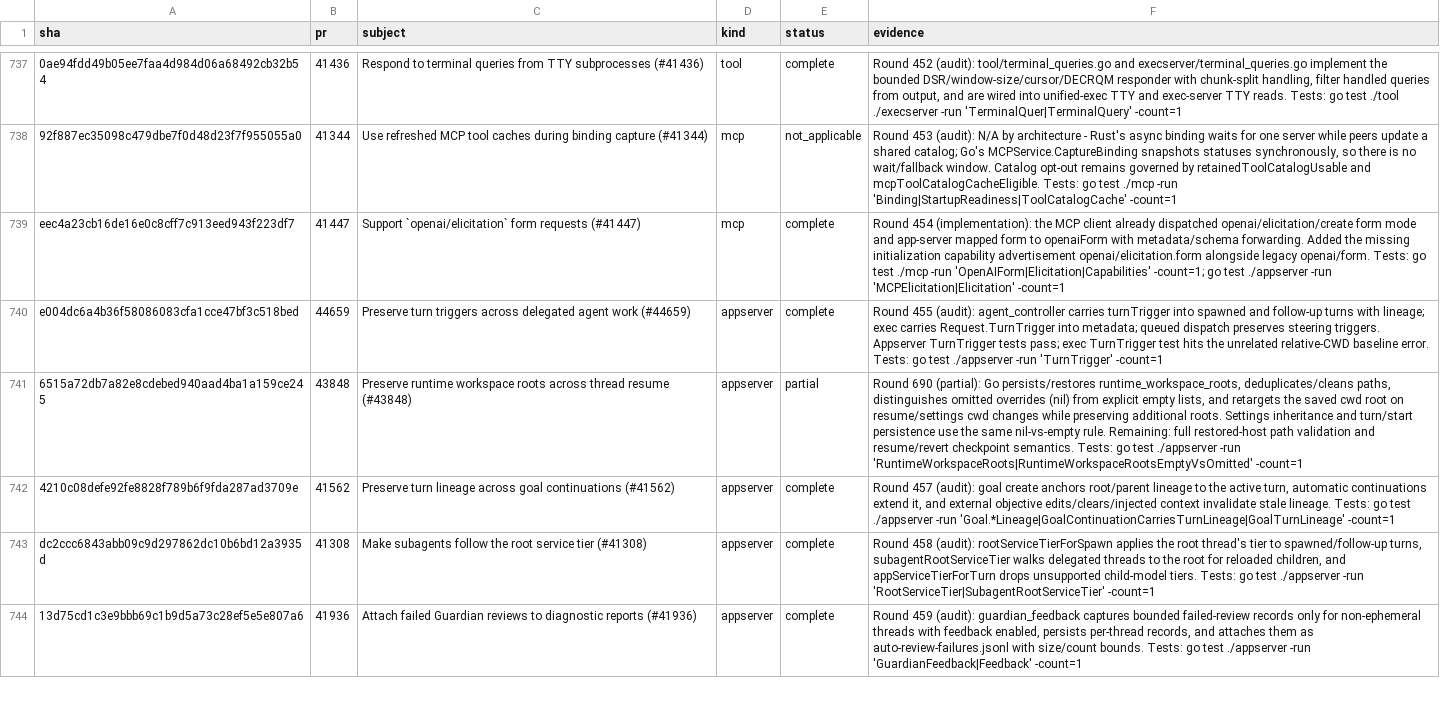
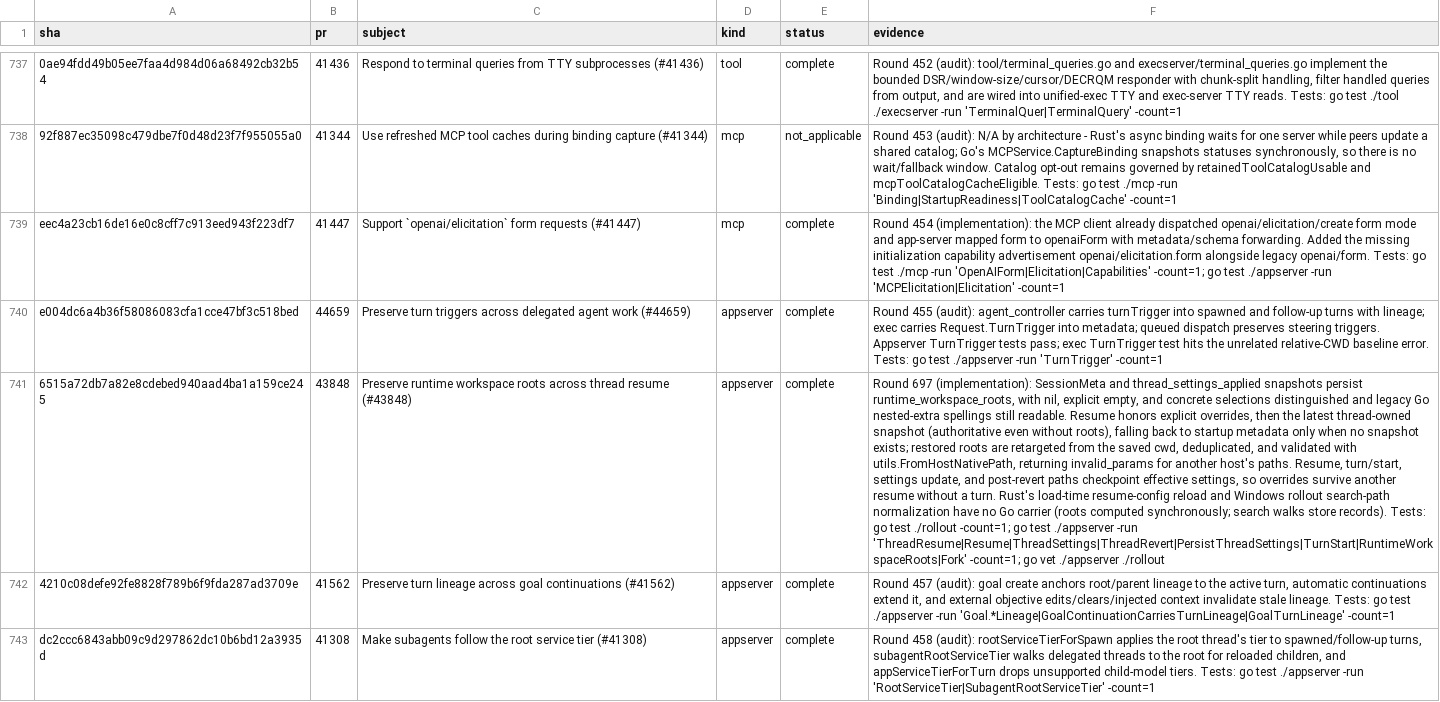
Before and after one commit to jacks001314/codex_go, a TSV file: update/r90_commit_ledger_2026_10_16.tsv, drawn as a sheet; only a part is shown, gaps mark what is left out; the shorter side is filled out with more unchanged rows; the diff names each change by its address in the sheet, - before the commit and + after, or states it on an @@ line.

Commit message:
Preserve runtime workspace roots across thread resume
Restore roots from the newest thread-owned settings snapshot, fall back to startup metadata only when no snapshot exists, validate restored paths for the current host, and checkpoint effective settings on resume, turn start, settings updates, and revert. Persist roots in SessionMeta and settings snapshots with explicit-empty semantics.

```diff
--- a/update/r90_commit_ledger_2026_10_16.tsv
+++ b/update/r90_commit_ledger_2026_10_16.tsv
-E741 (status): partial
+E741 (status): complete
-F741 (evidence): Round 690 (partial): Go persists/restores runtime_workspace_roots, deduplicates/cleans paths, distinguishes omitted overrides (nil) from explicit empty lists, and retargets the saved cwd root on resume/settings cwd changes while preserving additional roots. Settings inheritance and turn/start persistence use the same nil-vs-empty rule. Remaining: full restored-host path validation and resume/revert checkpoint semantics. Tests: go test ./appserver -run 'RuntimeWorkspaceRoots|RuntimeWorkspaceRootsEmptyVsOmitted' -count=1
+F741 (evidence): Round 697 (implementation): SessionMeta and thread_settings_applied snapshots persist runtime_workspace_roots, with nil, explicit empty, and concrete selections distinguished and legacy Go nested-extra spellings still readable. Resume honors explicit overrides, then the latest thread-owned snapshot (authoritative even without roots), falling back to startup metadata only when no snapshot exists; restored roots are retargeted from the saved cwd, deduplicated, and validated with utils.FromHostNativePath, returning invalid_params for another host's paths. Resume, turn/start, settings update, and post-revert paths checkpoint effective settings, so overrides survive another resume without a turn. Rust's load-time resume-config reload and Windows rollout search-path normalization have no Go carrier (roots computed synchronously; search walks store records). Tests: go test ./rollout -count=1; go test ./appserver -run 'ThreadResume|Resume|ThreadSettings|ThreadRevert|PersistThreadSettings|TurnStart|RuntimeWorkspaceRoots|Fork' -count=1; go vet ./appserver ./rollout
```
Also changed, not shown: 10 other files.
